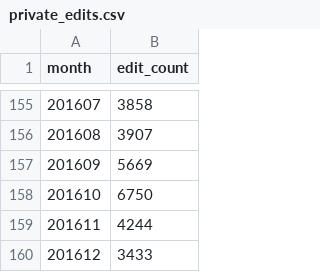
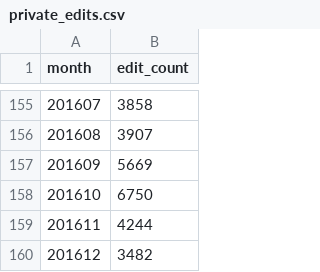
Before and after one commit to adamwight/wmf-open-editing, a CSV file: private_edits.csv, drawn as a sheet; only a part is shown, gaps mark what is left out.

```diff
--- a/private_edits.csv
+++ b/private_edits.csv
@@ -159,2 +159,2 @@ month	edit_count
 201611	4244
-201612	3433
+201612	3482
```
Also changed, not shown: public_edits.csv, 8 other files.
